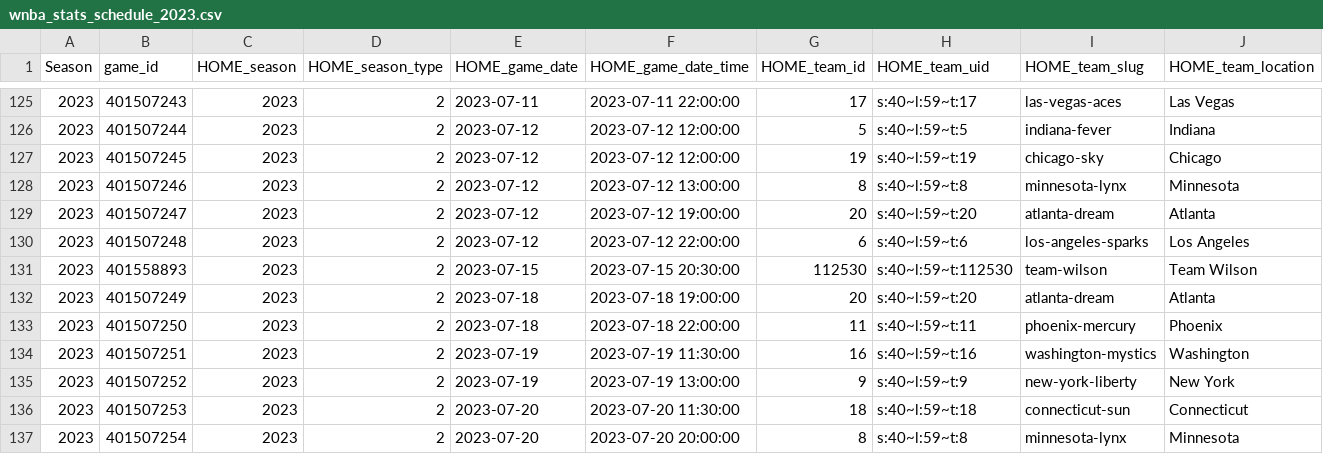
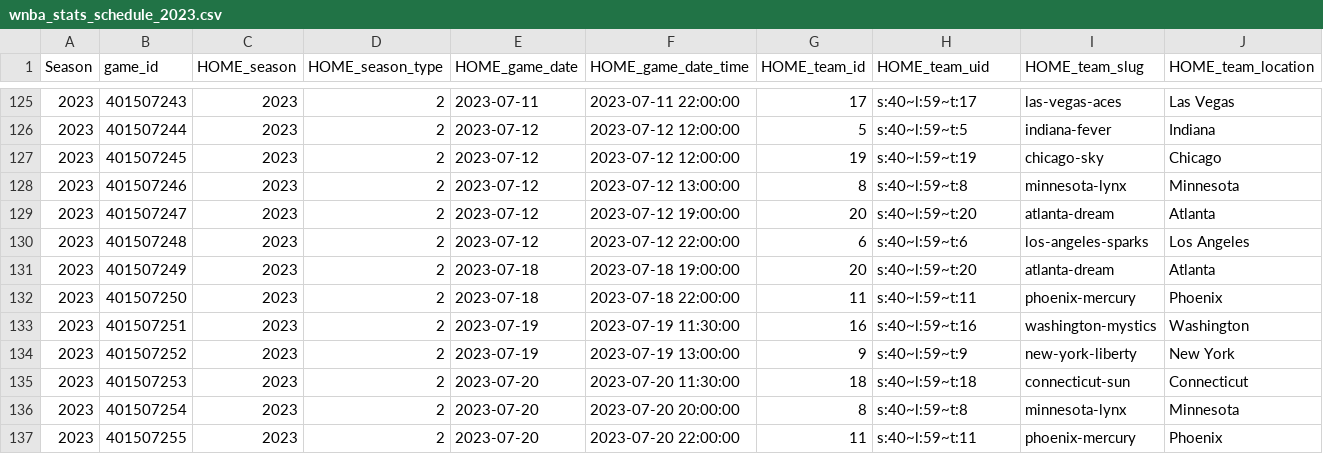
Before and after one commit to dylan-costa/wnba-analytics, a CSV file: wnba_stats/schedules/csv/wnba_stats_schedule_2023.csv, drawn as a sheet; only a part is shown, gaps mark what is left out; the shorter side is filled out with more unchanged rows; rows hold the shown columns only; the diff names each change by its address in the sheet, - before the commit and + after, or states it on an @@ line.

```diff
--- a/wnba_stats/schedules/csv/wnba_stats_schedule_2023.csv
+++ b/wnba_stats/schedules/csv/wnba_stats_schedule_2023.csv
-row 131: 2023 | 401558893 | 2023 | 2 | 2023-07-15 | 2023-07-15 20:30:00 | 112530 | s:40~l:59~t:112530 | team-wilson | Team Wilson
```
Also changed, not shown: wnba_stats/schedules/csv/wnba_stats_schedule_2024.csv.
